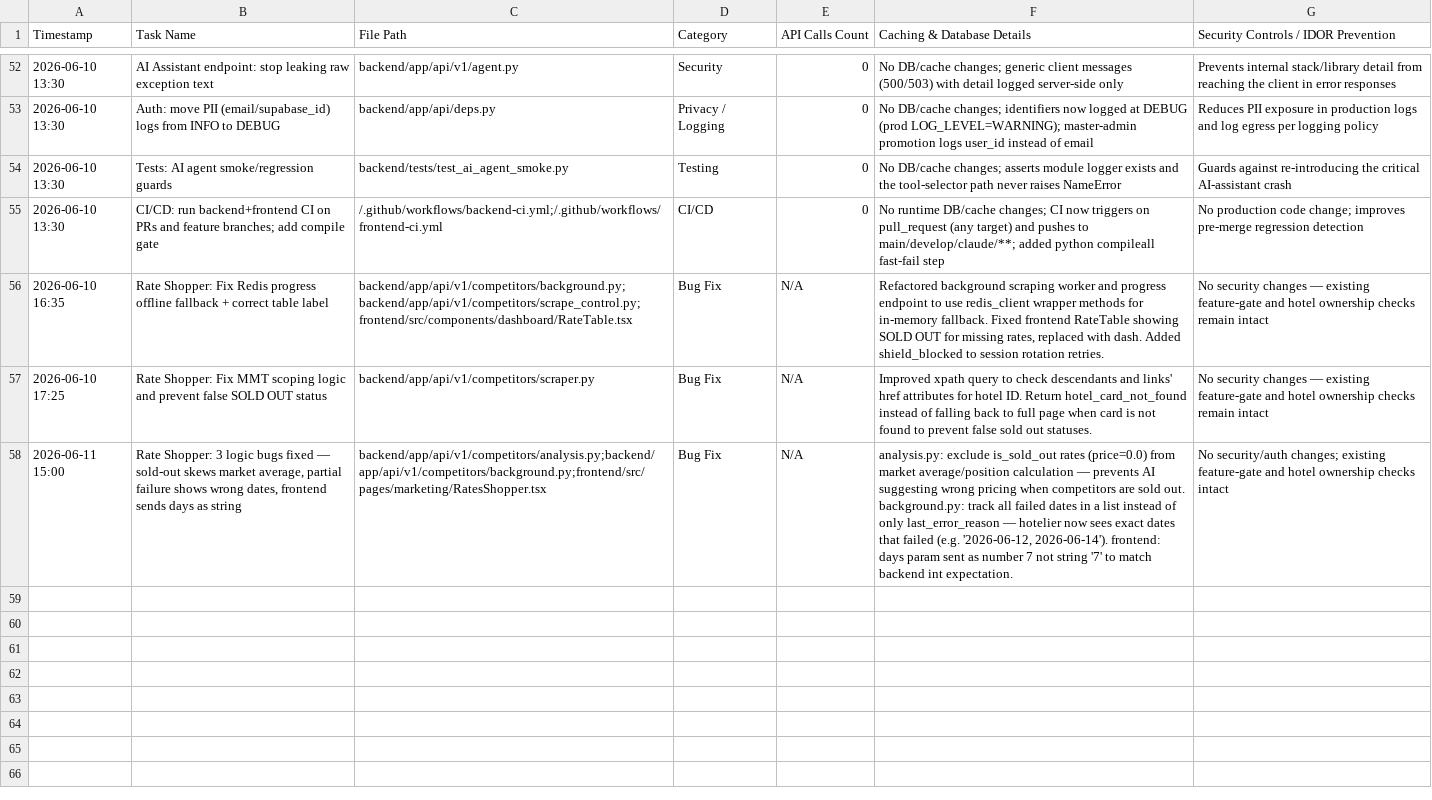
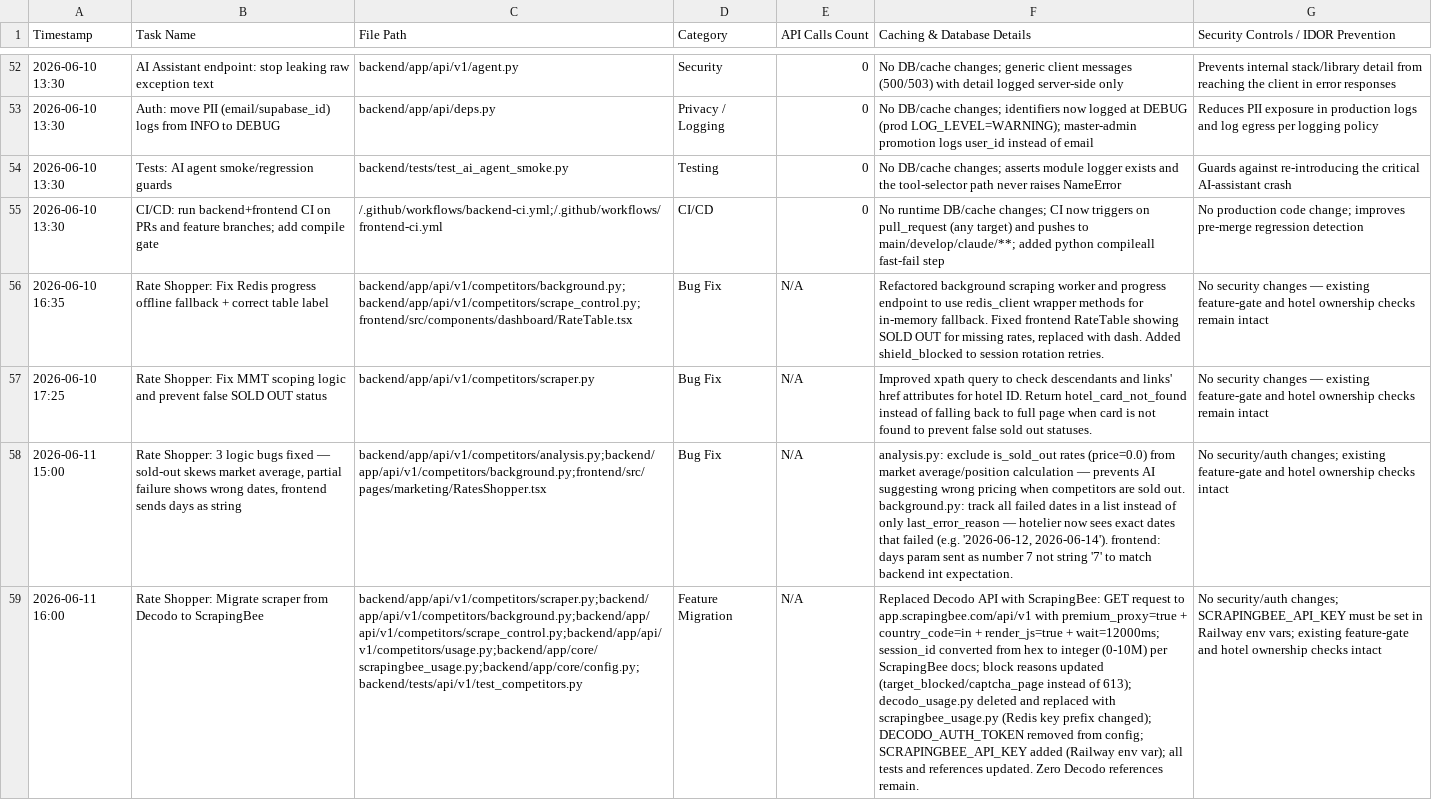
Before and after one commit to ToufiqQureshi/ai-based_booking-engine, a CSV file: work_log_tracker.csv, drawn as a sheet; only a part is shown, gaps mark what is left out; the diff names each change by its address in the sheet, - before the commit and + after, or states it on an @@ line.

```diff
--- a/work_log_tracker.csv
+++ b/work_log_tracker.csv
+row 59: 2026-06-11 16:00 | Rate Shopper: Migrate scraper from Decodo to ScrapingBee | backend/app/api/v1/competitors/scraper.py;backend/app/api/v1/competitors/background.py;backend/app/api/v1/competitors/scrape_control.py;backend/app/api/v1/competitors/usage.py;backend/app/core/scrapingbee_usage.py;backend/app/core/config.py;backend/tests/api/v1/test_competitors.py | Feature Migration | N/A | Replaced Decodo API with ScrapingBee: GET request to app.scrapingbee.com/api/v1 with premium_proxy=true + country_code=in + render_js=true + wait=12000ms; session_id converted from hex to integer (0-10M) per ScrapingBee docs; block reasons updated (target_blocked/captcha_page instead of 613); decodo_usage.py deleted and replaced with scrapingbee_usage.py (Redis key prefix changed); DECODO_AUTH_TOKEN removed from config; SCRAPINGBEE_API_KEY added (Railway env var); all tests and references updated. Zero Decodo references remain. | No security/auth changes; SCRAPINGBEE_API_KEY must be set in Railway env vars; existing feature-gate and hotel ownership checks intact
```
Also changed, not shown: 7 other files.
